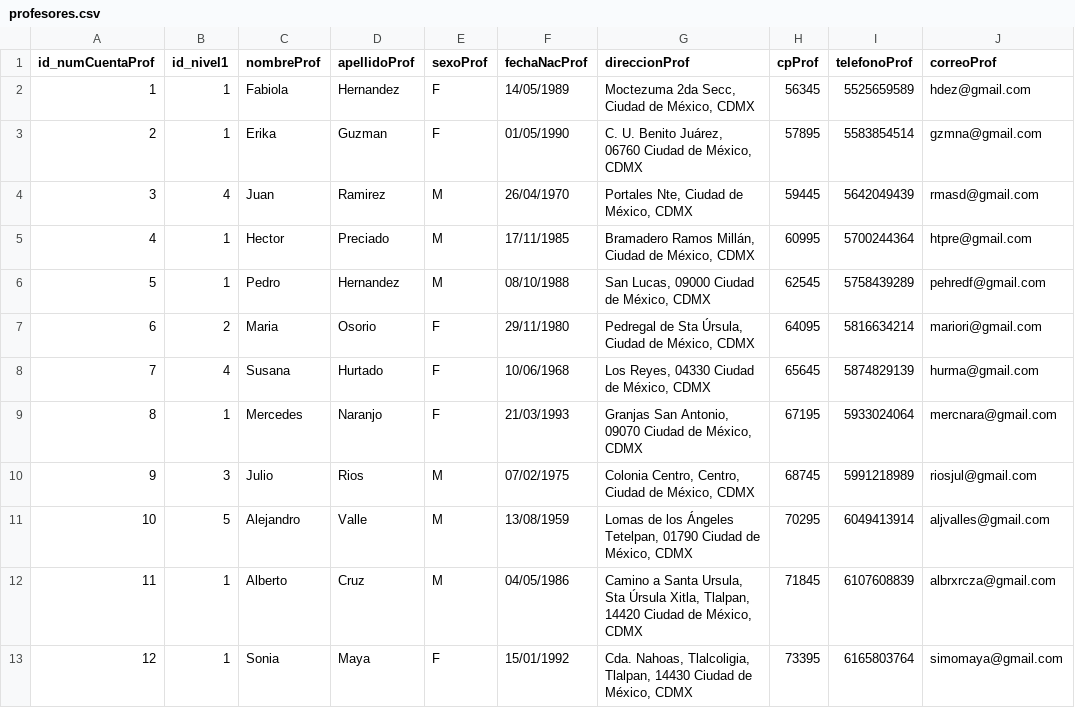
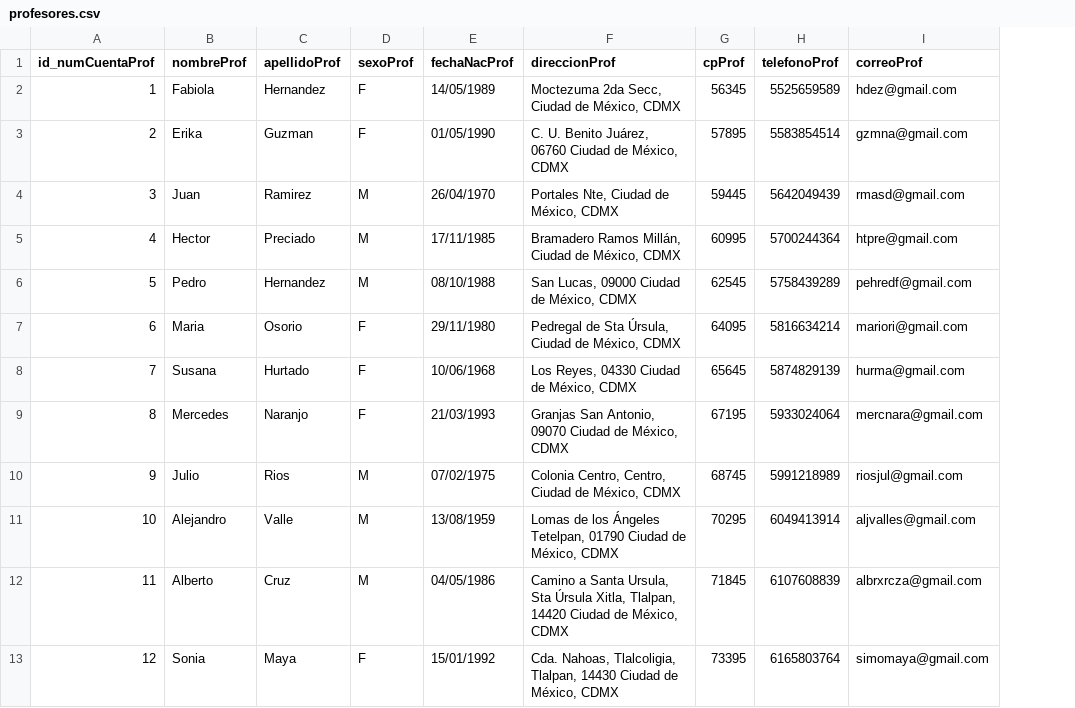
Before and after one commit to UrielMendoza/Proyecto_PA_2020, a CSV file: db/profesores.csv, drawn as a sheet; the diff names each change by its address in the sheet, - before the commit and + after, or states it on an @@ line.

Commit message:
Quite asistencias y nivel de la db, la nueva es escuela.sql

```diff
--- a/db/profesores.csv
+++ b/db/profesores.csv
-column B (id_nivel1), rows 2-13: 1 | 1 | 4 | 1 | 1 | 2 | 4 | 1 | 3 | 5 | 1 | 1
```
Also changed, not shown: 2 other files.
